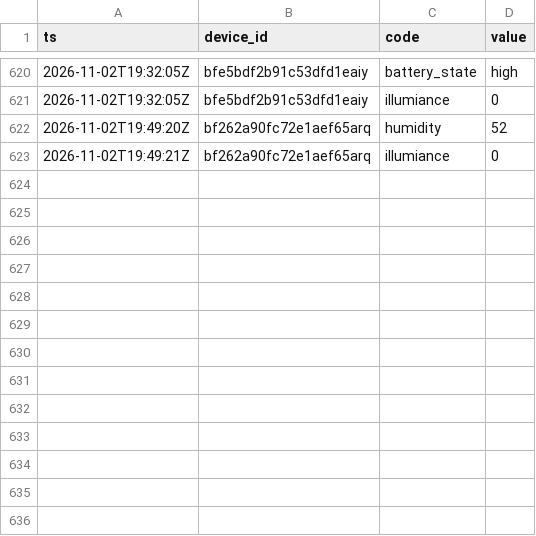
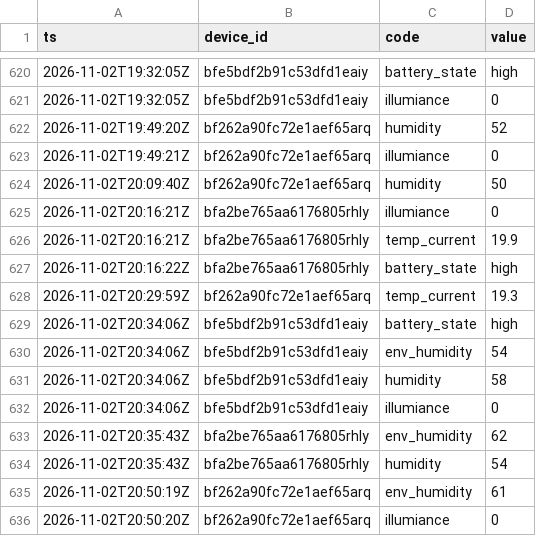
Before and after one commit to Bronek31/Smart-Home, a CSV file: data/rosliny/2026-11.csv, drawn as a sheet; only a part is shown, gaps mark what is left out.

```diff
--- a/data/rosliny/2026-11.csv
+++ b/data/rosliny/2026-11.csv
@@ -623 +623,14 @@ ts,device_id,code,value
 2026-11-02T19:49:21Z,bf262a90fc72e1aef65arq,illumiance,0
+2026-11-02T20:09:40Z,bf262a90fc72e1aef65arq,humidity,50
+2026-11-02T20:16:21Z,bfa2be765aa6176805rhly,illumiance,0
+2026-11-02T20:16:21Z,bfa2be765aa6176805rhly,temp_current,19.9
+2026-11-02T20:16:22Z,bfa2be765aa6176805rhly,battery_state,high
+2026-11-02T20:29:59Z,bf262a90fc72e1aef65arq,temp_current,19.3
+2026-11-02T20:34:06Z,bfe5bdf2b91c53dfd1eaiy,battery_state,high
+2026-11-02T20:34:06Z,bfe5bdf2b91c53dfd1eaiy,env_humidity,54
+2026-11-02T20:34:06Z,bfe5bdf2b91c53dfd1eaiy,humidity,58
+2026-11-02T20:34:06Z,bfe5bdf2b91c53dfd1eaiy,illumiance,0
+2026-11-02T20:35:43Z,bfa2be765aa6176805rhly,env_humidity,62
+2026-11-02T20:35:43Z,bfa2be765aa6176805rhly,humidity,54
+2026-11-02T20:50:19Z,bf262a90fc72e1aef65arq,env_humidity,61
+2026-11-02T20:50:20Z,bf262a90fc72e1aef65arq,illumiance,0
```
Also changed, not shown: data/2026-11.csv, data/dzienne.csv, 4 other files.
